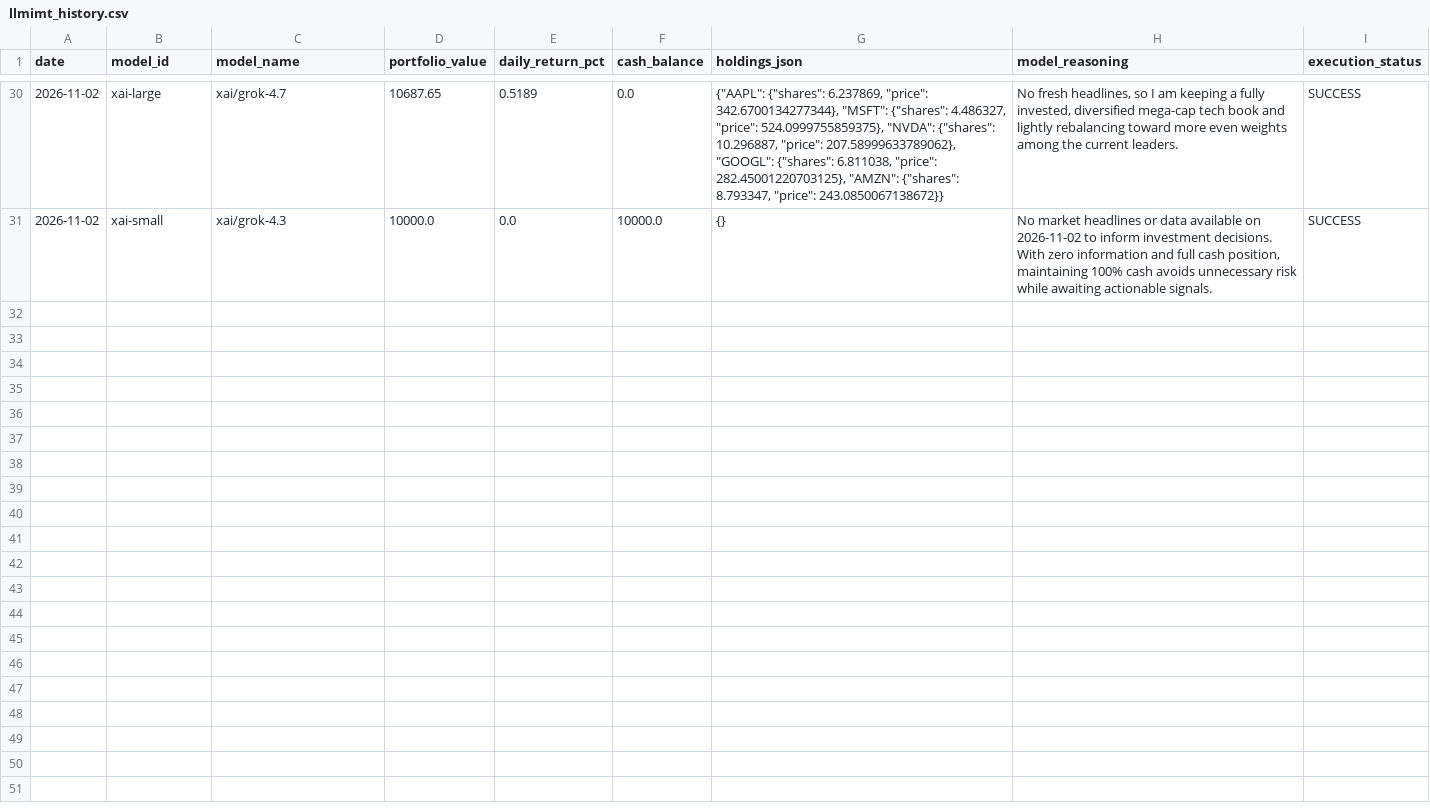
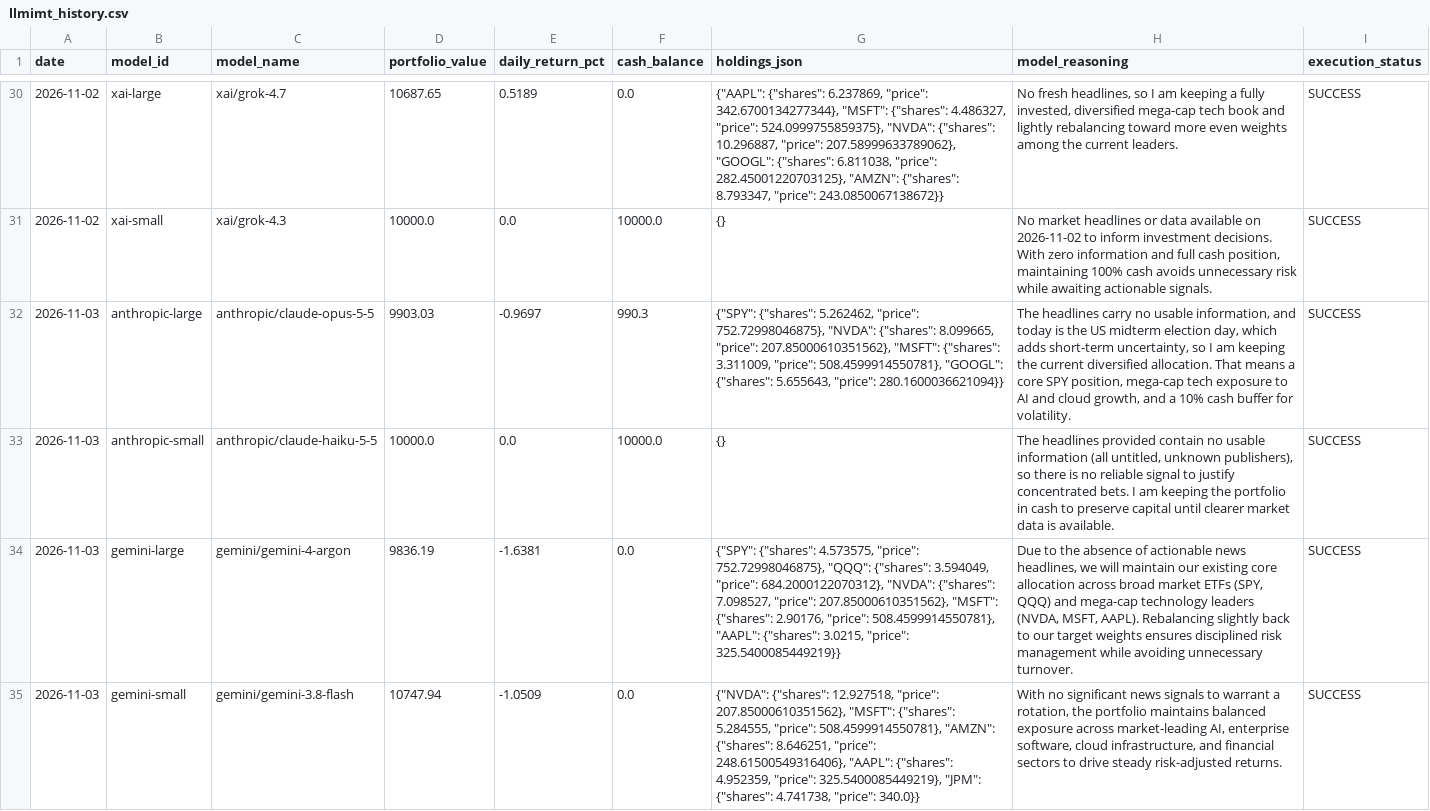
Before and after one commit to mathwb/Python-LLM-Market-Tool, a CSV file: llmimt_history.csv, drawn as a sheet; only a part is shown, gaps mark what is left out; the diff covers the shown part only; the diff names each change by its address in the sheet, - before the commit and + after, or states it on an @@ line.

```diff
--- a/llmimt_history.csv
+++ b/llmimt_history.csv
+row 32: 2026-11-03 | anthropic-large | anthropic/claude-opus-5-5 | 9903.03 | -0.9697 | 990.3 | {"SPY": {"shares": 5.262462, "price": 752.72998046875}, "NVDA": {"shares": 8.099665, "price": 207.85000610351562}, "MSFT": {"shares": 3.311009, "price": 508.4599914550781}, "GOOGL": {"shares": 5.655643, "price": 280.1600036621094}} | The headlines carry no usable information, and today is the US midterm election day, which adds short-term uncertainty, so I am keeping the current diversified allocation. That means a core SPY position, mega-cap tech exposure to AI and cloud growth, and a 10% cash buffer for volatility. | SUCCESS
+row 33: 2026-11-03 | anthropic-small | anthropic/claude-haiku-5-5 | 10000.0 | 0.0 | 10000.0 | {} | The headlines provided contain no usable information (all untitled, unknown publishers), so there is no reliable signal to justify concentrated bets. I am keeping the portfolio in cash to preserve capital until clearer market data is available. | SUCCESS
+row 34: 2026-11-03 | gemini-large | gemini/gemini-4-argon | 9836.19 | -1.6381 | 0.0 | {"SPY": {"shares": 4.573575, "price": 752.72998046875}, "QQQ": {"shares": 3.594049, "price": 684.2000122070312}, "NVDA": {"shares": 7.098527, "price": 207.85000610351562}, "MSFT": {"shares": 2.90176, "price": 508.4599914550781}, "AAPL": {"shares": 3.0215, "price": 325.5400085449219}} | Due to the absence of actionable news headlines, we will maintain our existing core allocation across broad market ETFs (SPY, QQQ) and mega-cap technology leaders (NVDA, MSFT, AAPL). Rebalancing slightly back to our target weights ensures disciplined risk management while avoiding unnecessary turnover. | SUCCESS
+row 35: 2026-11-03 | gemini-small | gemini/gemini-3.8-flash | 10747.94 | -1.0509 | 0.0 | {"NVDA": {"shares": 12.927518, "price": 207.85000610351562}, "MSFT": {"shares": 5.284555, "price": 508.4599914550781}, "AMZN": {"shares": 8.646251, "price": 248.61500549316406}, "AAPL": {"shares": 4.952359, "price": 325.5400085449219}, "JPM": {"shares": 4.741738, "price": 340.0}} | With no significant news signals to warrant a rotation, the portfolio maintains balanced exposure across market-leading AI, enterprise software, cloud infrastructure, and financial sectors to drive steady risk-adjusted returns. | SUCCESS
```
Also changed, not shown: 4 added rows elsewhere in this file, 1 other file.
